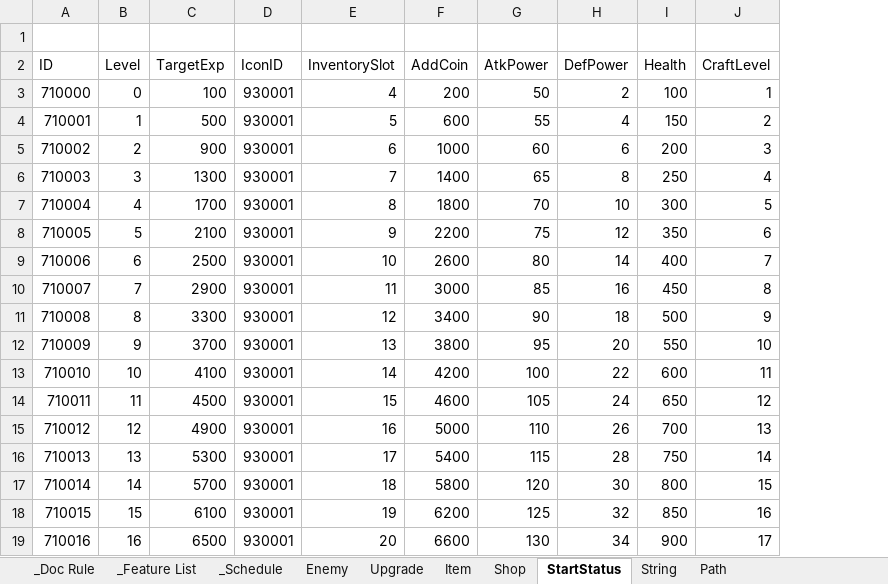
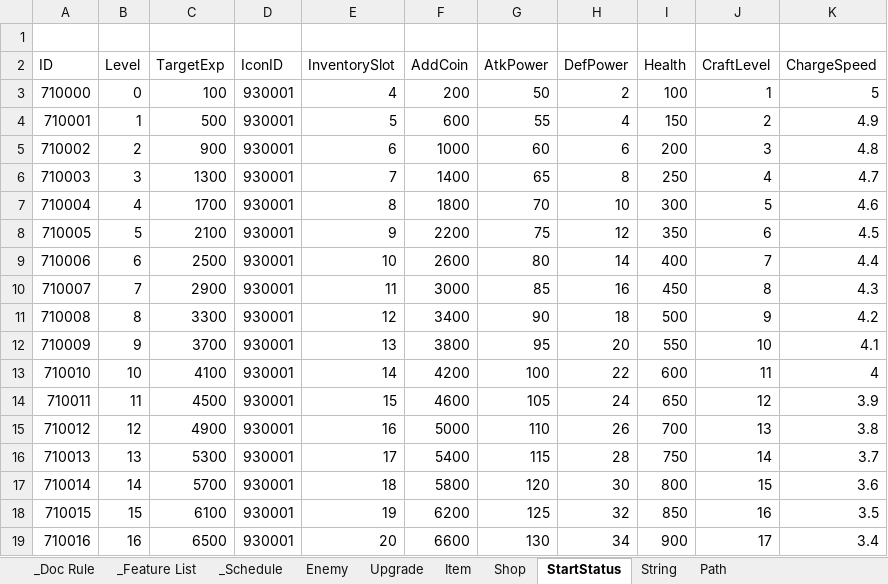
Before and after one commit to Hoyeom/CS-ClickerGame, an Excel workbook: ClickerGame/Assets/Editor/Data/Excel/ExcelData.xlsx, sheet StartStatus, drawn as a sheet; values as stored, in another font and other column widths than the file's, no borders; the diff names each change by its address in the sheet, - before the commit and + after, or states it on an @@ line.

```diff
--- a/ClickerGame/Assets/Editor/Data/Excel/ExcelData.xlsx (sheet StartStatus)
+++ b/ClickerGame/Assets/Editor/Data/Excel/ExcelData.xlsx (sheet StartStatus)
+column K (ChargeSpeed), rows 3-19: 5 | 4.9 | 4.8 | 4.7 | 4.6 | 4.5 | 4.4 | 4.3 | 4.2 | 4.1 | 4 | 3.9 | 3.8 | 3.7 | 3.6 | 3.5 | 3.4
```
Also changed, not shown: sheet _Schedule, 43 other files.
